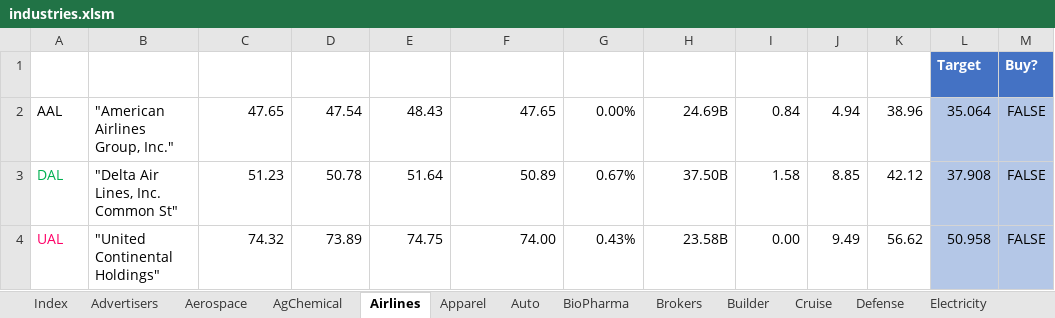
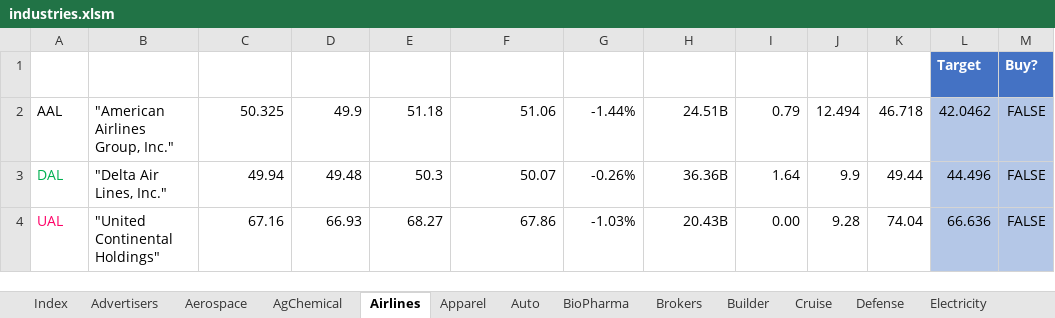
Before and after one commit to minqiang/GP, an Excel workbook: industries.xlsm, sheet Airlines, drawn as a sheet; only a part is shown; values as stored, in another font and other column widths than the file's, no borders; charts and pictures and conditional formats and table styles not drawn; the diff covers the shown part only; the diff names each change by its address in the sheet, - before the commit and + after, or states it on an @@ line.

```diff
--- a/industries.xlsm (sheet Airlines)
+++ b/industries.xlsm (sheet Airlines)
-C2 (LatestPrice): 47.65
+C2 (LatestPrice): 50.325
-D2 (DaysLow): 47.54
+D2 (DaysLow): 49.9
-E2 (DaysHigh): 48.43
+E2 (DaysHigh): 51.18
-F2 (PreviousClose): 47.65
+F2 (PreviousClose): 51.06
-G2 (%Change): 0.00%
+G2 (%Change): -1.44%
-H2 (MarketCap): 24.69B
+H2 (MarketCap): 24.51B
-I2 (DivYield): 0.84
+I2 (DivYield): 0.79
-J2 (P/E): 4.94
+J2 (P/E): 12.494
-K2 (MA200): 38.96
+K2 (MA200): 46.718
-L2 (Target): 35.064
+L2 (Target): 42.0462
-B3 (Company Name): "Delta Air Lines, Inc. Common St"
+B3 (Company Name): "Delta Air Lines, Inc."
-C3 (LatestPrice): 51.23
+C3 (LatestPrice): 49.94
-D3 (DaysLow): 50.78
+D3 (DaysLow): 49.48
-E3 (DaysHigh): 51.64
+E3 (DaysHigh): 50.3
-F3 (PreviousClose): 50.89
+F3 (PreviousClose): 50.07
-G3 (%Change): 0.67%
+G3 (%Change): -0.26%
-H3 (MarketCap): 37.50B
+H3 (MarketCap): 36.36B
-I3 (DivYield): 1.58
+I3 (DivYield): 1.64
-J3 (P/E): 8.85
+J3 (P/E): 9.9
-K3 (MA200): 42.12
+K3 (MA200): 49.44
-L3 (Target): 37.908
+L3 (Target): 44.496
-C4 (LatestPrice): 74.32
+C4 (LatestPrice): 67.16
-D4 (DaysLow): 73.89
+D4 (DaysLow): 66.93
-E4 (DaysHigh): 74.75
+E4 (DaysHigh): 68.27
-F4 (PreviousClose): 74.00
+F4 (PreviousClose): 67.86
-G4 (%Change): 0.43%
+G4 (%Change): -1.03%
-H4 (MarketCap): 23.58B
+H4 (MarketCap): 20.43B
-J4 (P/E): 9.49
+J4 (P/E): 9.28
-K4 (MA200): 56.62
+K4 (MA200): 74.04
-L4 (Target): 50.958
+L4 (Target): 66.636
```
Also changed, not shown: 68 edited cells elsewhere in this sheet, sheet Health, sheet AgChemical, sheet FastFood, sheet Aerospace, sheet WasteMgt, sheet Advertisers, 1 other file.
